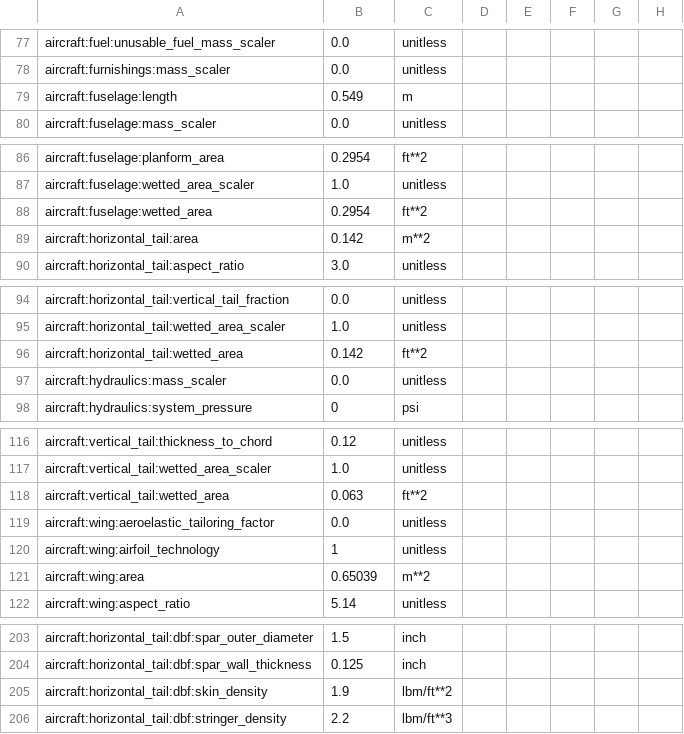
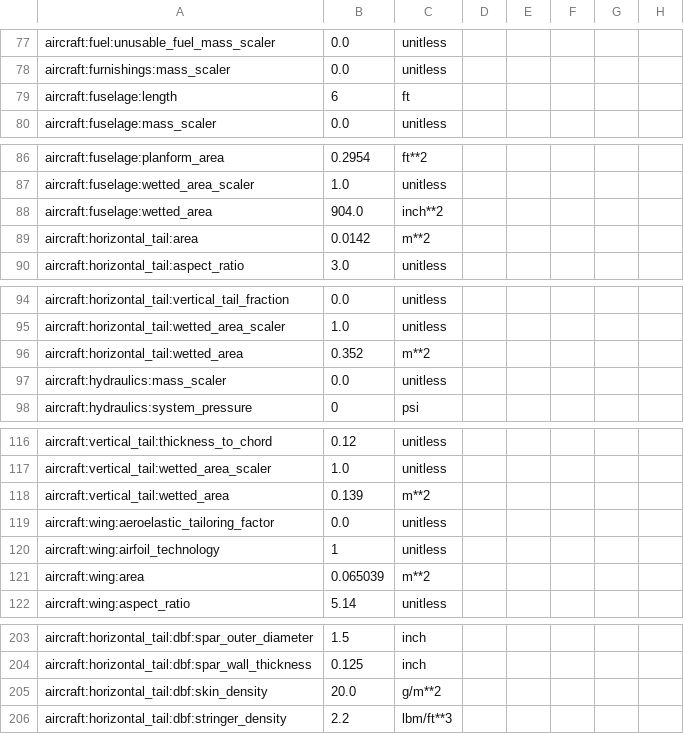
Before and after one commit to Kenneth-T-Moore/Aviary, a CSV file: aviary/models/aircraft/test_aircraft/small_scale_uav.csv, drawn as a sheet; only a part is shown, gaps mark what is left out; the diff covers the shown part only; the diff names each change by its address in the sheet, - before the commit and + after, or states it on an @@ line.

```diff
--- a/aviary/models/aircraft/test_aircraft/small_scale_uav.csv
+++ b/aviary/models/aircraft/test_aircraft/small_scale_uav.csv
-B79: 0.549
+B79: 6
-C79: m
+C79: ft
-B88: 0.2954
+B88: 904.0
-C88: ft**2
+C88: inch**2
-B89: 0.142
+B89: 0.0142
-B96: 0.142
+B96: 0.352
-C96: ft**2
+C96: m**2
-B118: 0.063
+B118: 0.139
-C118: ft**2
+C118: m**2
-B121: 0.65039
+B121: 0.065039
-B205: 1.9
+B205: 20.0
-C205: lbm/ft**2
+C205: g/m**2
```
Also changed, not shown: 5 edited cells elsewhere in this file, 3 other files.
